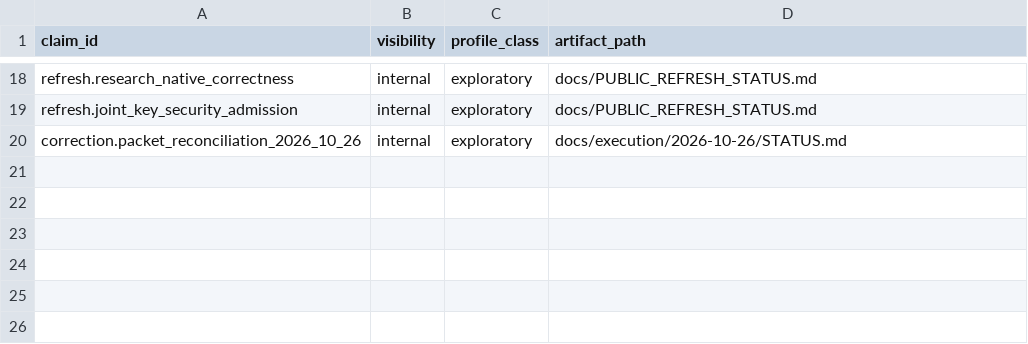
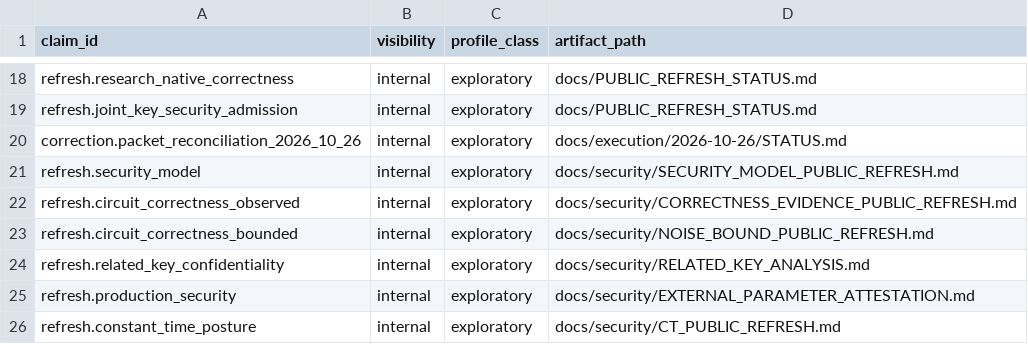
Before and after one commit to Skyelabz210/NINE65_v7, a CSV file: docs/CLAIM_REGISTRY.csv, drawn as a sheet; only a part is shown, gaps mark what is left out; the diff names each change by its address in the sheet, - before the commit and + after, or states it on an @@ line.

Commit message:
Record the PublicRefreshCircuit security non-claims.
Publish the security model, Route D related-key analysis, deterministic noise scope, and explicit gaps for attestation and constant time. Registry rows stay internal/exploratory. CI rejects a stronger claim.

This does not prove joint-key confidentiality or admit production use.

```diff
--- a/docs/CLAIM_REGISTRY.csv
+++ b/docs/CLAIM_REGISTRY.csv
+row 21: refresh.security_model | internal | exploratory | docs/security/SECURITY_MODEL_PUBLIC_REFRESH.md
+row 22: refresh.circuit_correctness_observed | internal | exploratory | docs/security/CORRECTNESS_EVIDENCE_PUBLIC_REFRESH.md
+row 23: refresh.circuit_correctness_bounded | internal | exploratory | docs/security/NOISE_BOUND_PUBLIC_REFRESH.md
+row 24: refresh.related_key_confidentiality | internal | exploratory | docs/security/RELATED_KEY_ANALYSIS.md
+row 25: refresh.production_security | internal | exploratory | docs/security/EXTERNAL_PARAMETER_ATTESTATION.md
+row 26: refresh.constant_time_posture | internal | exploratory | docs/security/CT_PUBLIC_REFRESH.md
```
Also changed, not shown: 14 other files.
